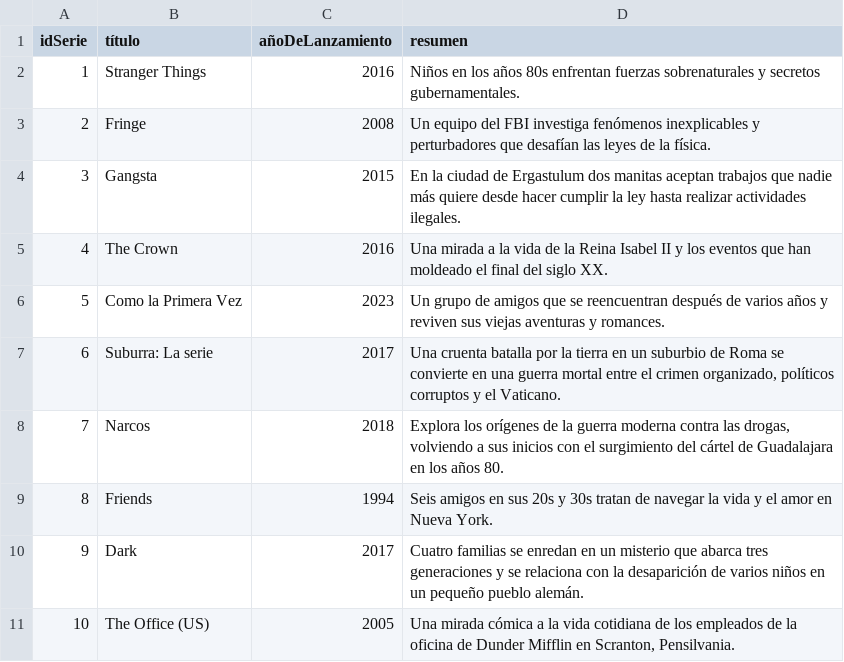
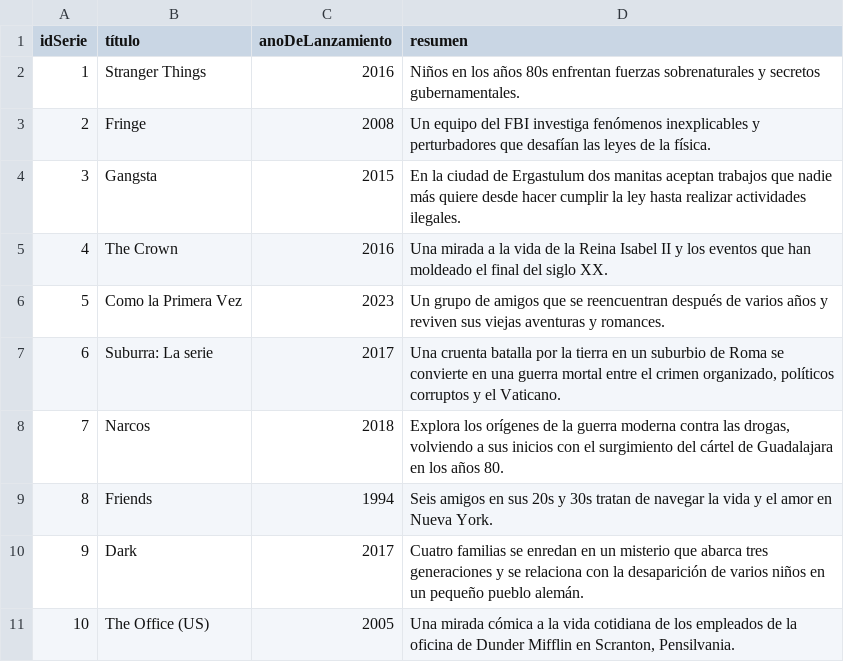
Before and after one commit to memerazo/Actividad8, a CSV file: Series.csv, drawn as a sheet.

Commit message:
Series.csv

```diff
--- a/Series.csv
+++ b/Series.csv
@@ -1,2 +1,2 @@
-idSerie,título,añoDeLanzamiento,resumen
+idSerie,título,anoDeLanzamiento,resumen
 1,Stranger Things,2016,"Niños en los años 80s enfrentan fuerzas sobrenaturales y secretos gubernamentales."
```
